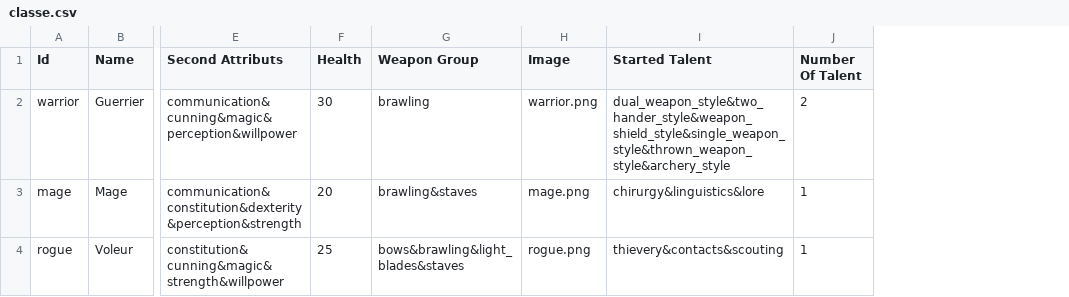
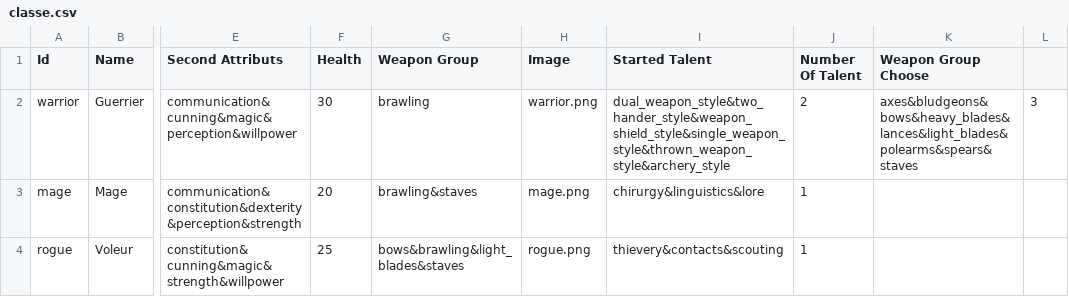
Before and after one commit to Jerem2801/DragonAgeCharacterSheet, a CSV file: app/src/main/assets/data/classe/classe.csv, drawn as a sheet; only a part is shown, gaps mark what is left out; the diff names each change by its address in the sheet, - before the commit and + after, or states it on an @@ line.

Commit message:
change main

```diff
--- a/app/src/main/assets/data/classe/classe.csv
+++ b/app/src/main/assets/data/classe/classe.csv
+column K (Weapon Group Choose), row 2: axes&bludgeons&bows&heavy_blades&lances&light_blades&polearms&spears&staves
+column L, row 2: 3
```
Also changed, not shown: 12 other files.
